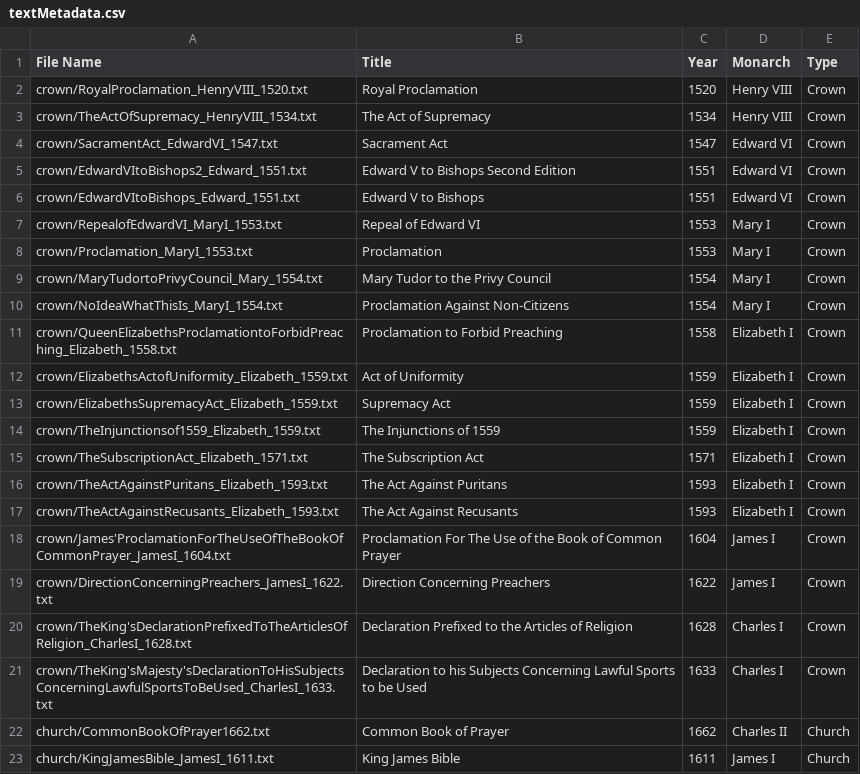
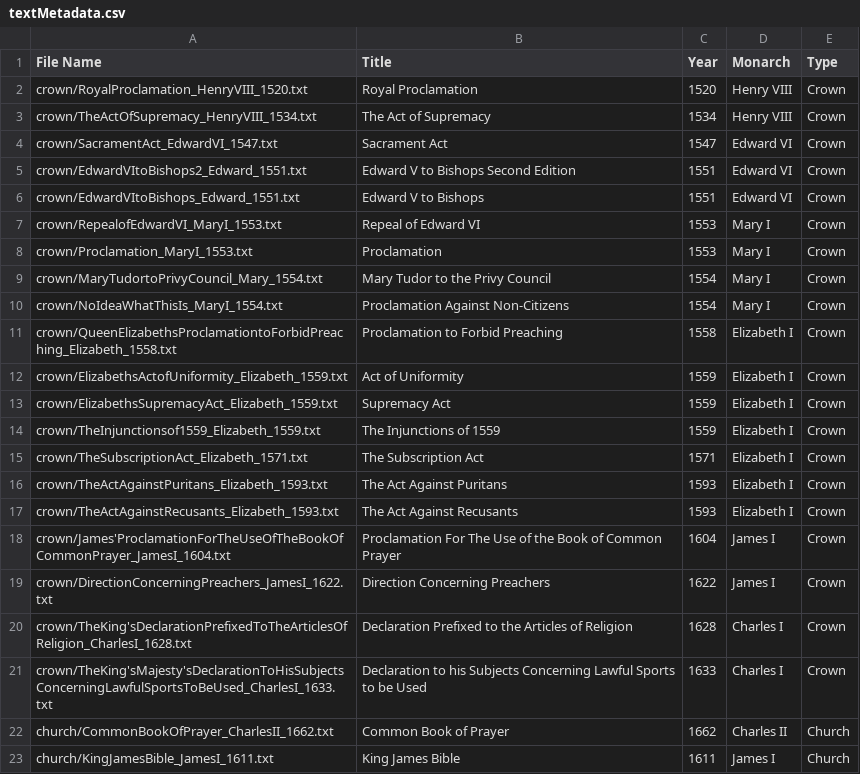
Before and after one commit to catherinedparnell/Cultural-Analytics-IS, a CSV file: texts/textMetadata.csv, drawn as a sheet.

Commit message:
matching name

```diff
--- a/texts/textMetadata.csv
+++ b/texts/textMetadata.csv
@@ -21,3 +21,3 @@ crown/TheKing'sDeclarationPrefixedToTheArticlesOfReligion_CharlesI_1628.txt,Decl
 crown/TheKing'sMajesty'sDeclarationToHisSubjectsConcerningLawfulSportsToBeUsed_CharlesI_1633.txt,Declaration to his Subjects Concerning Lawful Sports to be Used,1633,Charles I,Crown
-church/CommonBookOfPrayer1662.txt,Common Book of Prayer,1662,Charles II,Church
+church/CommonBookOfPrayer_CharlesII_1662.txt,Common Book of Prayer,1662,Charles II,Church
 church/KingJamesBible_JamesI_1611.txt,King James Bible,1611,James I,Church
```
